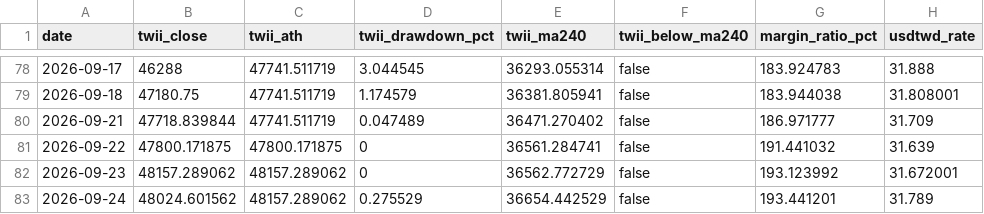
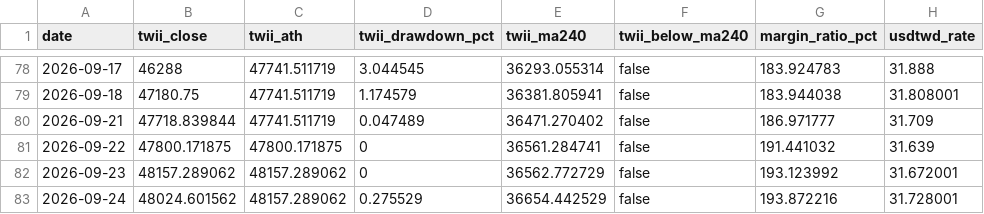
Before and after one commit to afk13e43/Stock_Notice, a CSV file: history/tw_history.csv, drawn as a sheet; only a part is shown, gaps mark what is left out.

```diff
--- a/history/tw_history.csv
+++ b/history/tw_history.csv
@@ -82,2 +82,2 @@ date,twii_close,twii_ath,twii_drawdown_pct,twii_ma240,twii_below_ma240,margin_ra
 2026-09-23,48157.289062,48157.289062,0,36562.772729,false,193.123992,31.672001
-2026-09-24,48024.601562,48157.289062,0.275529,36654.442529,false,193.441201,31.789
+2026-09-24,48024.601562,48157.289062,0.275529,36654.442529,false,193.872216,31.728001
```
